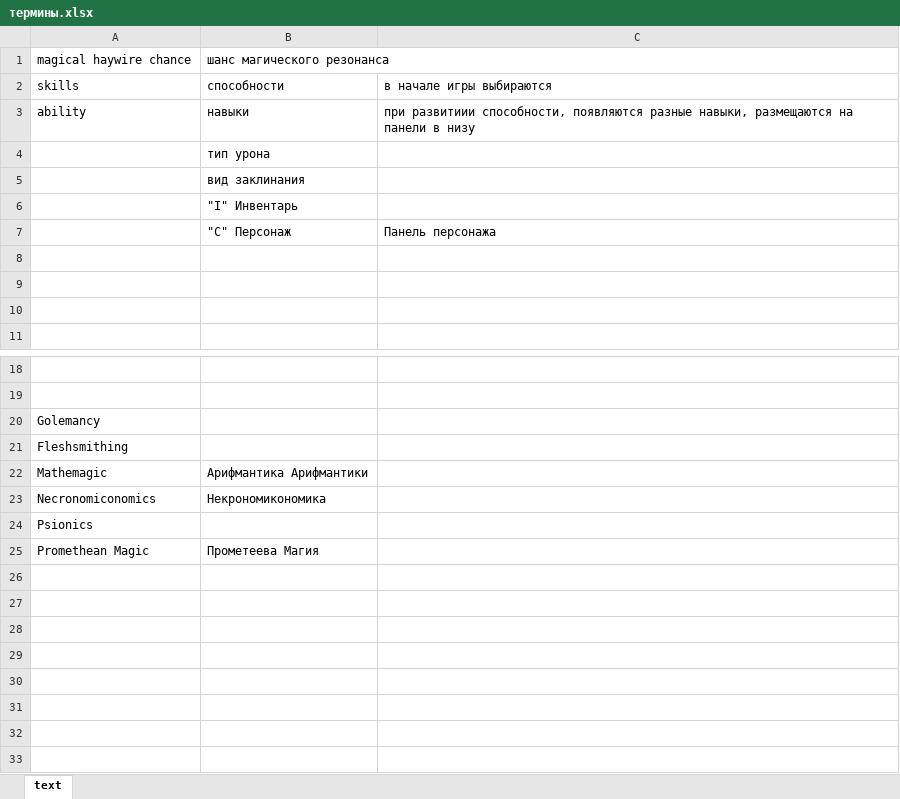
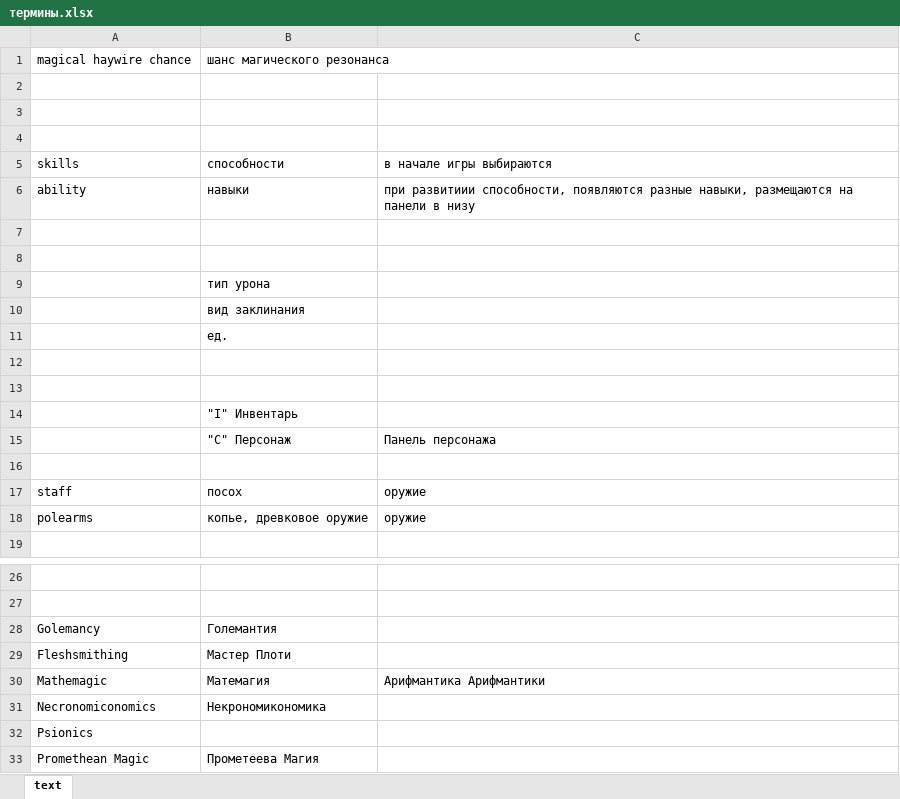
Before and after one commit to saniainf/dungeon-of-dredmor, an Excel workbook: термины.xlsx, sheet text, drawn as a sheet; only a part is shown, gaps mark what is left out; values as stored, in another font and other column widths than the file's, no borders; addresses are those after the commit; the diff names each change by its address in the sheet, - before the commit and + after, or states it on an @@ line.

Commit message:
text skills

```diff
--- a/термины.xlsx (sheet text)
+++ b/термины.xlsx (sheet text)
+row 2: (empty)
+row 3: (empty)
+row 4: (empty)
+row 7: (empty)
+row 8: (empty)
+row 11:  | ед.
+row 12: (empty)
+row 13: (empty)
-row 17: (empty)
+row 17: staff | посох | оружие
-row 18: (empty)
+row 18: polearms | копье, древковое оружие | оружие
-B28: (empty)
+B28: Големантия
-B29: (empty)
+B29: Мастер Плоти
-B30: Арифмантика Арифмантики
+B30: Матемагия
-C30: (empty)
+C30: Арифмантика Арифмантики
```
Also changed, not shown: 2 other files.
